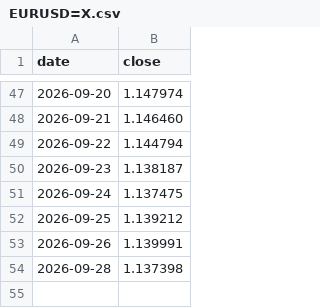
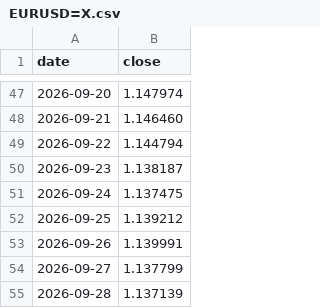
Before and after one commit to fedegarlo/trader, a CSV file: data/prices/EURUSD=X.csv, drawn as a sheet; only a part is shown, gaps mark what is left out.

```diff
--- a/data/prices/EURUSD=X.csv
+++ b/data/prices/EURUSD=X.csv
@@ -53,2 +53,3 @@ date,close
 2026-09-26,1.139991
-2026-09-28,1.137398
+2026-09-27,1.137799
+2026-09-28,1.137139
```
Also changed, not shown: data/prices/AMD.csv, data/prices/ASML.csv, 20 other files.
